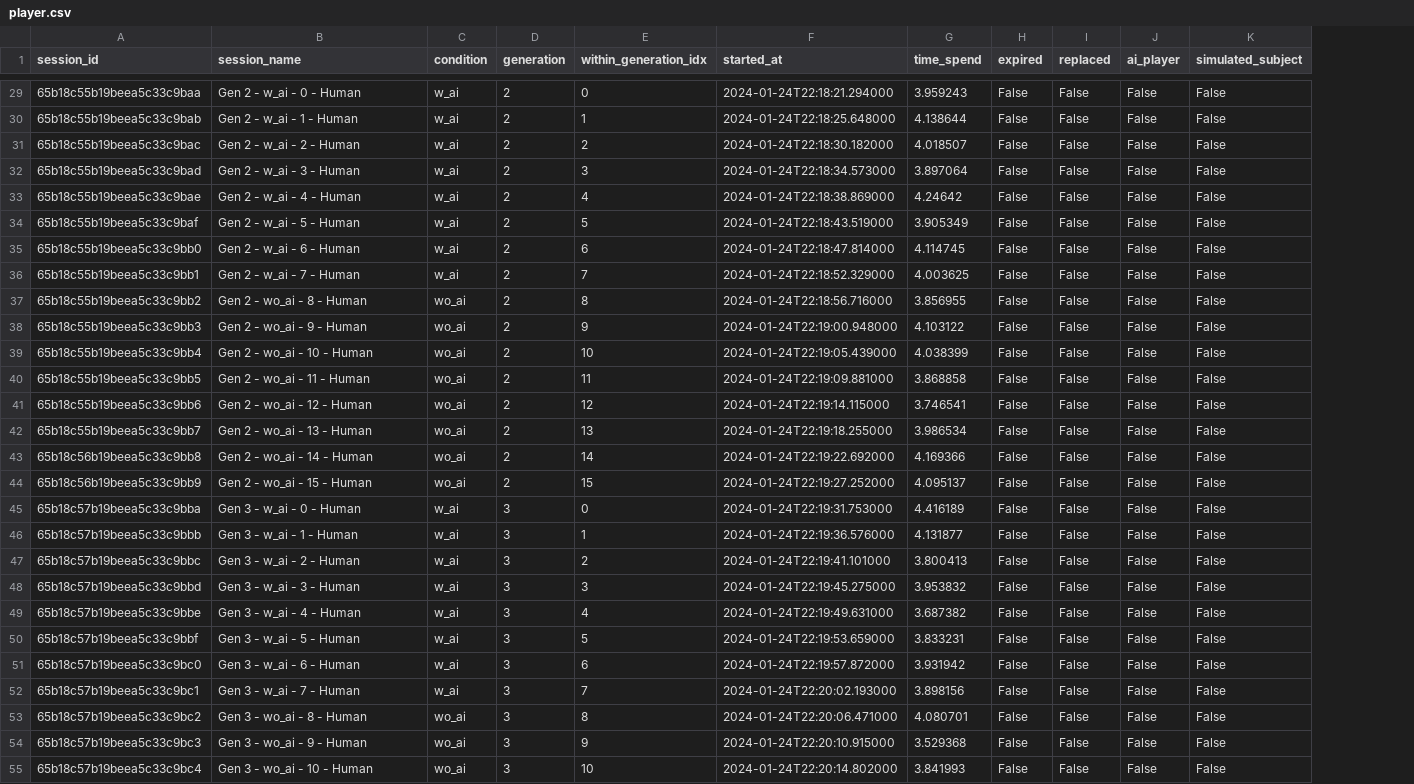
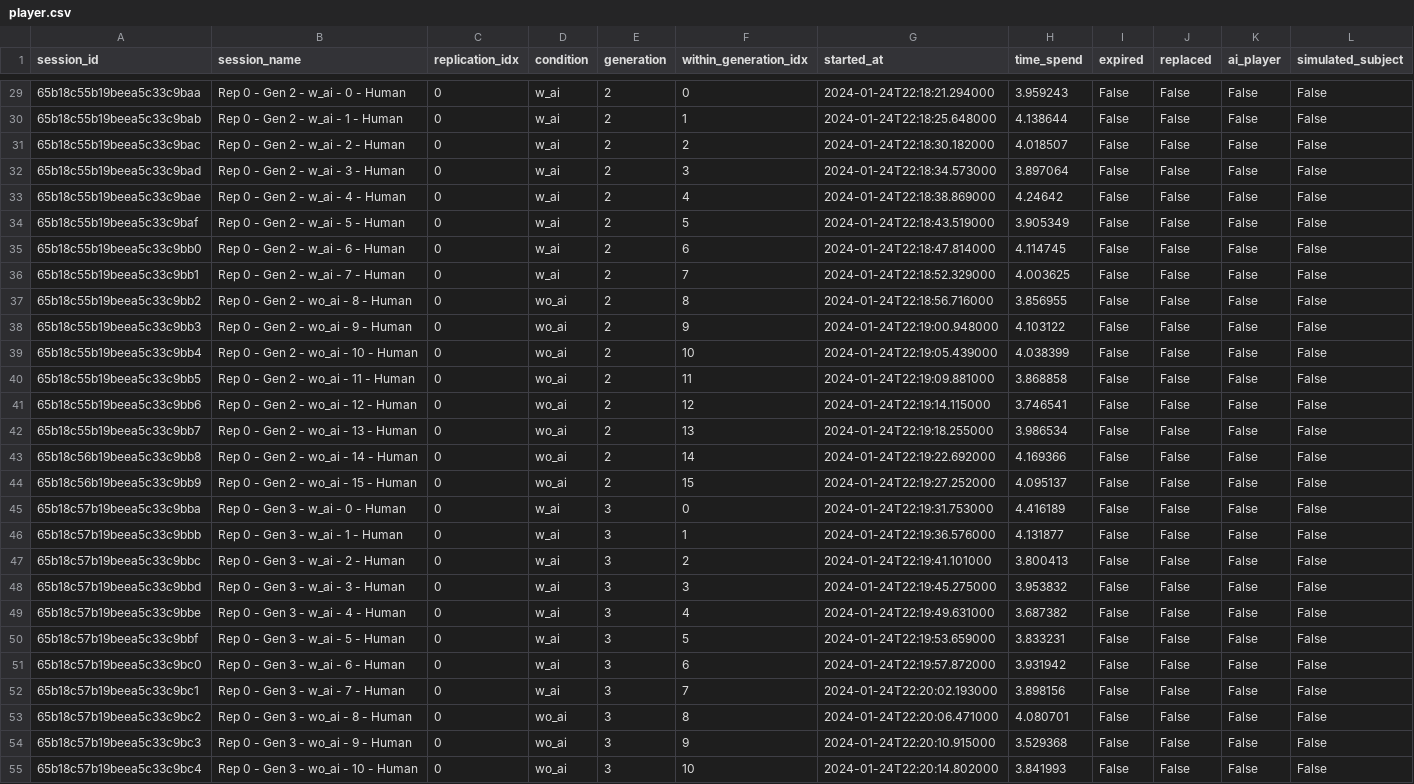
Before and after one commit to LBrinkmann/reward-network-iii, a CSV file: analysis/data/pilots/sim_v1/player.csv, drawn as a sheet; only a part is shown, gaps mark what is left out; the diff covers the shown part only; the diff names each change by its address in the sheet, - before the commit and + after, or states it on an @@ line.

```diff
--- a/analysis/data/pilots/sim_v1/player.csv
+++ b/analysis/data/pilots/sim_v1/player.csv
+column C (replication_idx), rows 29-55: all 0
-B29 (session_name): Gen 2 - w_ai - 0 - Human
+B29 (session_name): Rep 0 - Gen 2 - w_ai - 0 - Human
-B30 (session_name): Gen 2 - w_ai - 1 - Human
+B30 (session_name): Rep 0 - Gen 2 - w_ai - 1 - Human
-B31 (session_name): Gen 2 - w_ai - 2 - Human
+B31 (session_name): Rep 0 - Gen 2 - w_ai - 2 - Human
-B32 (session_name): Gen 2 - w_ai - 3 - Human
+B32 (session_name): Rep 0 - Gen 2 - w_ai - 3 - Human
-B33 (session_name): Gen 2 - w_ai - 4 - Human
+B33 (session_name): Rep 0 - Gen 2 - w_ai - 4 - Human
-B34 (session_name): Gen 2 - w_ai - 5 - Human
+B34 (session_name): Rep 0 - Gen 2 - w_ai - 5 - Human
-B35 (session_name): Gen 2 - w_ai - 6 - Human
+B35 (session_name): Rep 0 - Gen 2 - w_ai - 6 - Human
-B36 (session_name): Gen 2 - w_ai - 7 - Human
+B36 (session_name): Rep 0 - Gen 2 - w_ai - 7 - Human
-B37 (session_name): Gen 2 - wo_ai - 8 - Human
+B37 (session_name): Rep 0 - Gen 2 - wo_ai - 8 - Human
-B38 (session_name): Gen 2 - wo_ai - 9 - Human
+B38 (session_name): Rep 0 - Gen 2 - wo_ai - 9 - Human
-B39 (session_name): Gen 2 - wo_ai - 10 - Human
+B39 (session_name): Rep 0 - Gen 2 - wo_ai - 10 - Human
-B40 (session_name): Gen 2 - wo_ai - 11 - Human
+B40 (session_name): Rep 0 - Gen 2 - wo_ai - 11 - Human
-B41 (session_name): Gen 2 - wo_ai - 12 - Human
+B41 (session_name): Rep 0 - Gen 2 - wo_ai - 12 - Human
-B42 (session_name): Gen 2 - wo_ai - 13 - Human
+B42 (session_name): Rep 0 - Gen 2 - wo_ai - 13 - Human
-B43 (session_name): Gen 2 - wo_ai - 14 - Human
+B43 (session_name): Rep 0 - Gen 2 - wo_ai - 14 - Human
-B44 (session_name): Gen 2 - wo_ai - 15 - Human
+B44 (session_name): Rep 0 - Gen 2 - wo_ai - 15 - Human
-B45 (session_name): Gen 3 - w_ai - 0 - Human
+B45 (session_name): Rep 0 - Gen 3 - w_ai - 0 - Human
-B46 (session_name): Gen 3 - w_ai - 1 - Human
+B46 (session_name): Rep 0 - Gen 3 - w_ai - 1 - Human
-B47 (session_name): Gen 3 - w_ai - 2 - Human
+B47 (session_name): Rep 0 - Gen 3 - w_ai - 2 - Human
-B48 (session_name): Gen 3 - w_ai - 3 - Human
+B48 (session_name): Rep 0 - Gen 3 - w_ai - 3 - Human
-B49 (session_name): Gen 3 - w_ai - 4 - Human
+B49 (session_name): Rep 0 - Gen 3 - w_ai - 4 - Human
-B50 (session_name): Gen 3 - w_ai - 5 - Human
+B50 (session_name): Rep 0 - Gen 3 - w_ai - 5 - Human
-B51 (session_name): Gen 3 - w_ai - 6 - Human
+B51 (session_name): Rep 0 - Gen 3 - w_ai - 6 - Human
-B52 (session_name): Gen 3 - w_ai - 7 - Human
+B52 (session_name): Rep 0 - Gen 3 - w_ai - 7 - Human
-B53 (session_name): Gen 3 - wo_ai - 8 - Human
+B53 (session_name): Rep 0 - Gen 3 - wo_ai - 8 - Human
-B54 (session_name): Gen 3 - wo_ai - 9 - Human
+B54 (session_name): Rep 0 - Gen 3 - wo_ai - 9 - Human
-B55 (session_name): Gen 3 - wo_ai - 10 - Human
+B55 (session_name): Rep 0 - Gen 3 - wo_ai - 10 - Human
```
Also changed, not shown: 48 edited cells elsewhere in this file, 10 other files.
